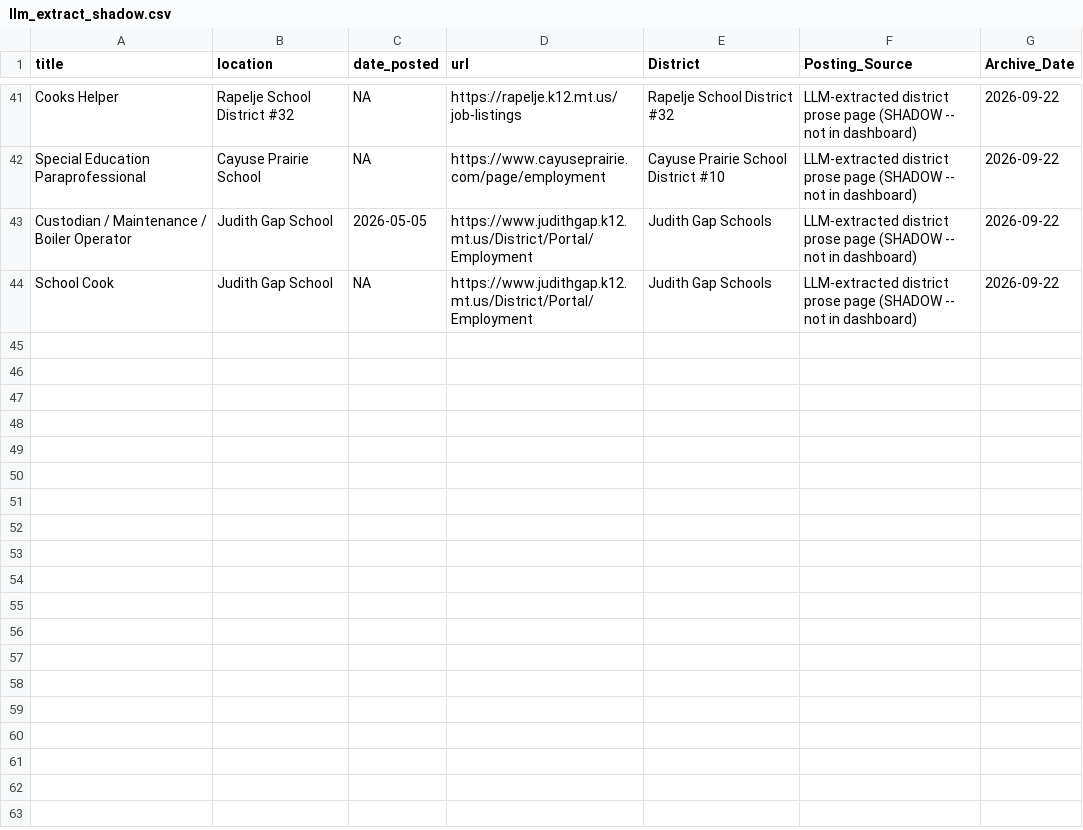
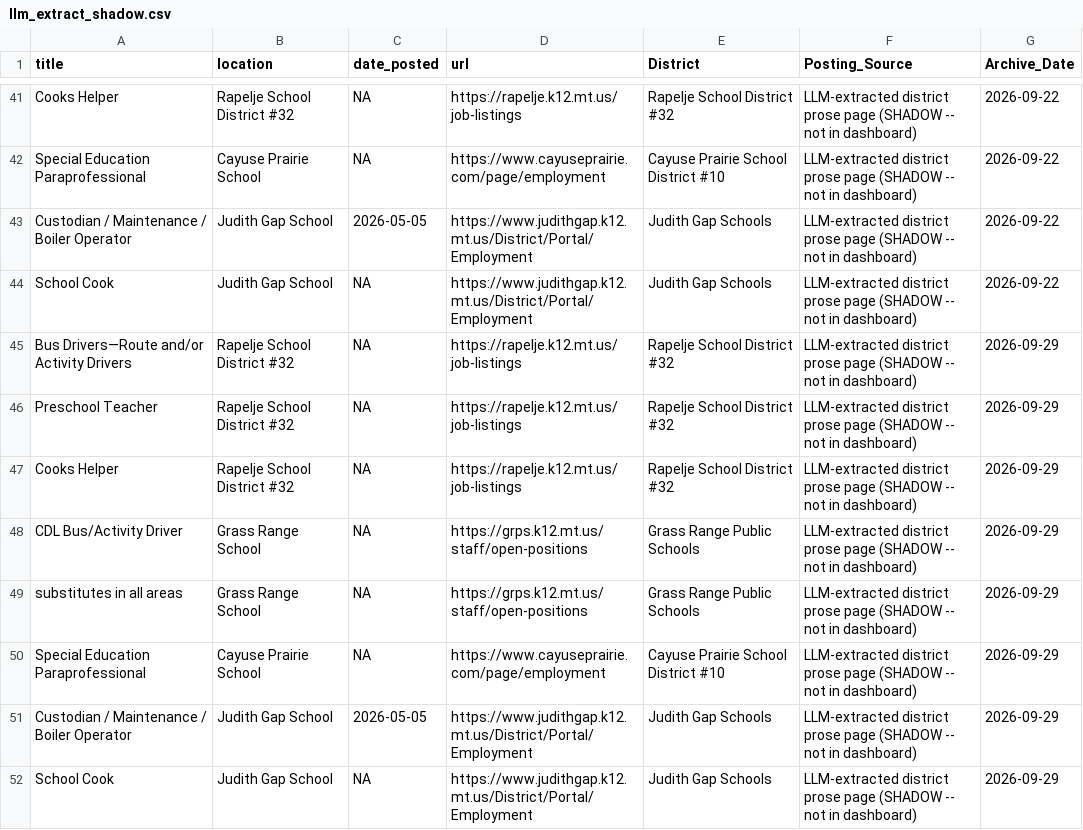
Before and after one commit to bostickmike/Montana-Education-Jobs-Dashboard, a CSV file: Mt_Ed_Jobs/llm_extract_shadow.csv, drawn as a sheet; only a part is shown, gaps mark what is left out; the diff names each change by its address in the sheet, - before the commit and + after, or states it on an @@ line.

```diff
--- a/Mt_Ed_Jobs/llm_extract_shadow.csv
+++ b/Mt_Ed_Jobs/llm_extract_shadow.csv
+row 45: Bus Drivers—Route and/or Activity Drivers | Rapelje School District #32 | NA | https://rapelje.k12.mt.us/job-listings | Rapelje School District #32 | LLM-extracted district prose page (SHADOW -- not in dashboard) | 2026-09-29
+row 46: Preschool Teacher | Rapelje School District #32 | NA | https://rapelje.k12.mt.us/job-listings | Rapelje School District #32 | LLM-extracted district prose page (SHADOW -- not in dashboard) | 2026-09-29
+row 47: Cooks Helper | Rapelje School District #32 | NA | https://rapelje.k12.mt.us/job-listings | Rapelje School District #32 | LLM-extracted district prose page (SHADOW -- not in dashboard) | 2026-09-29
+row 48: CDL Bus/Activity Driver | Grass Range School | NA | https://grps.k12.mt.us/staff/open-positions | Grass Range Public Schools | LLM-extracted district prose page (SHADOW -- not in dashboard) | 2026-09-29
+row 49: substitutes in all areas | Grass Range School | NA | https://grps.k12.mt.us/staff/open-positions | Grass Range Public Schools | LLM-extracted district prose page (SHADOW -- not in dashboard) | 2026-09-29
+row 50: Special Education Paraprofessional | Cayuse Prairie School | NA | https://www.cayuseprairie.com/page/employment | Cayuse Prairie School District #10 | LLM-extracted district prose page (SHADOW -- not in dashboard) | 2026-09-29
+row 51: Custodian / Maintenance / Boiler Operator | Judith Gap School | 2026-05-05 | https://www.judithgap.k12.mt.us/District/Portal/Employment | Judith Gap Schools | LLM-extracted district prose page (SHADOW -- not in dashboard) | 2026-09-29
+row 52: School Cook | Judith Gap School | NA | https://www.judithgap.k12.mt.us/District/Portal/Employment | Judith Gap Schools | LLM-extracted district prose page (SHADOW -- not in dashboard) | 2026-09-29
```
Also changed, not shown: Mt_Ed_Jobs/allnow.csv, Mt_Ed_Jobs/allnow_he.csv, 11 other files.
